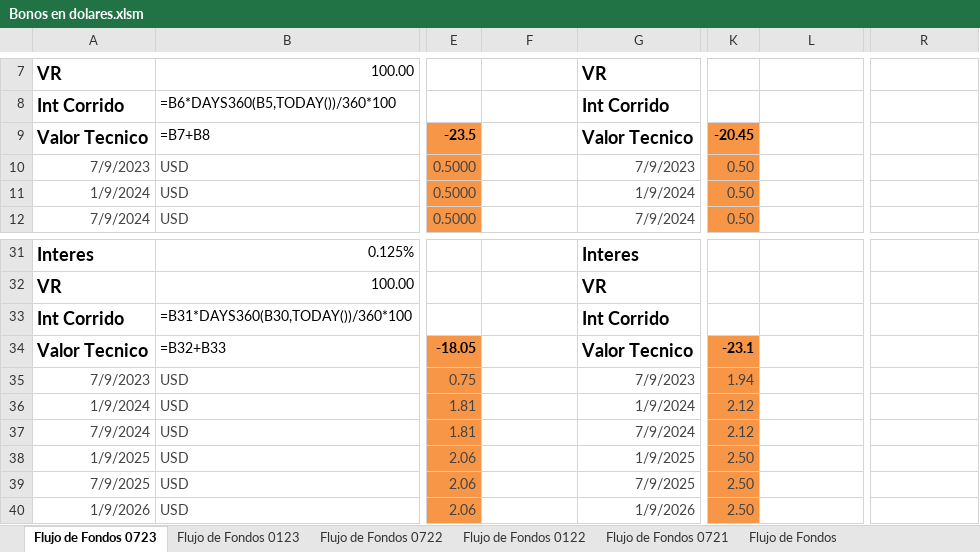
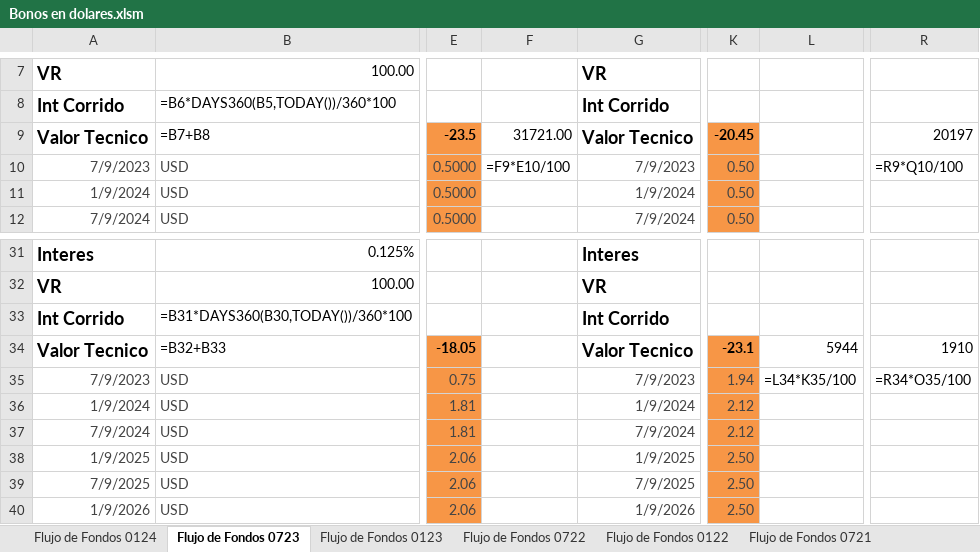
Before and after one commit to alferrelli/Excel-Bonos, an Excel workbook: Bonos en dolares.xlsm, sheet Flujo de Fondos 0723, drawn as a sheet; only a part is shown, gaps mark what is left out; values as stored, in another font and other column widths than the file's, no borders; formulas without a stored value are shown as written; the diff names each change by its address in the sheet, - before the commit and + after, or states it on an @@ line.

```diff
--- a/Bonos en dolares.xlsm (sheet Flujo de Fondos 0723)
+++ b/Bonos en dolares.xlsm (sheet Flujo de Fondos 0723)
+sheet tab: Flujo de Fondos 0124
-F9: (empty)
+F9: 31721.00
-R9: (empty)
+R9: 20197
-F10: (empty)
+F10: =F9*E10/100
-R10: (empty)
+R10: =R9*Q10/100
-L34: (empty)
+L34: 5944
-R34: (empty)
+R34: 1910
-L35: (empty)
+L35: =L34*K35/100
-R35: (empty)
+R35: =R34*O35/100
```
Also changed, not shown: sheet Paridad usd, sheet Flujo de Fondos, charts or pictures, 2 other files.
